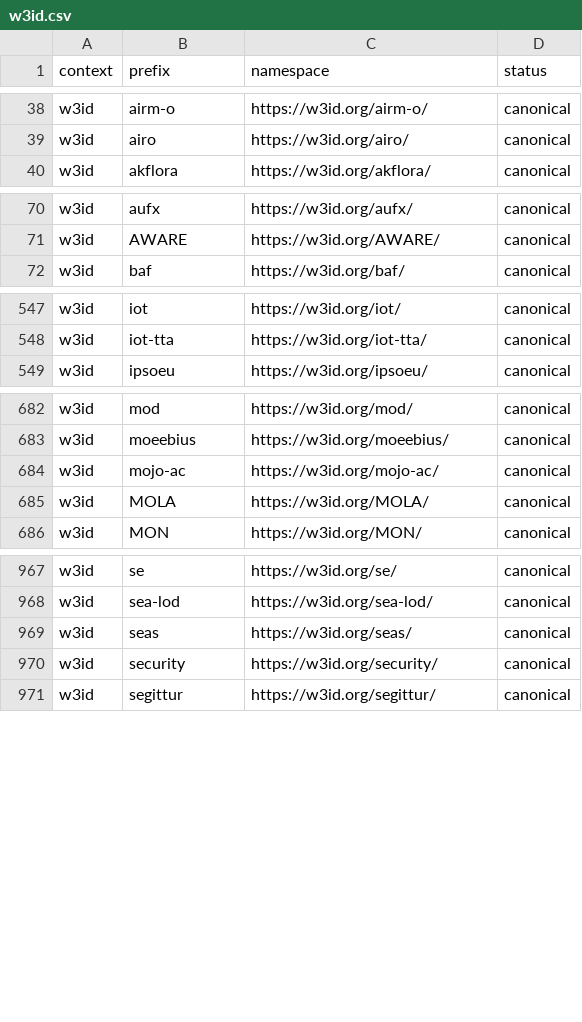
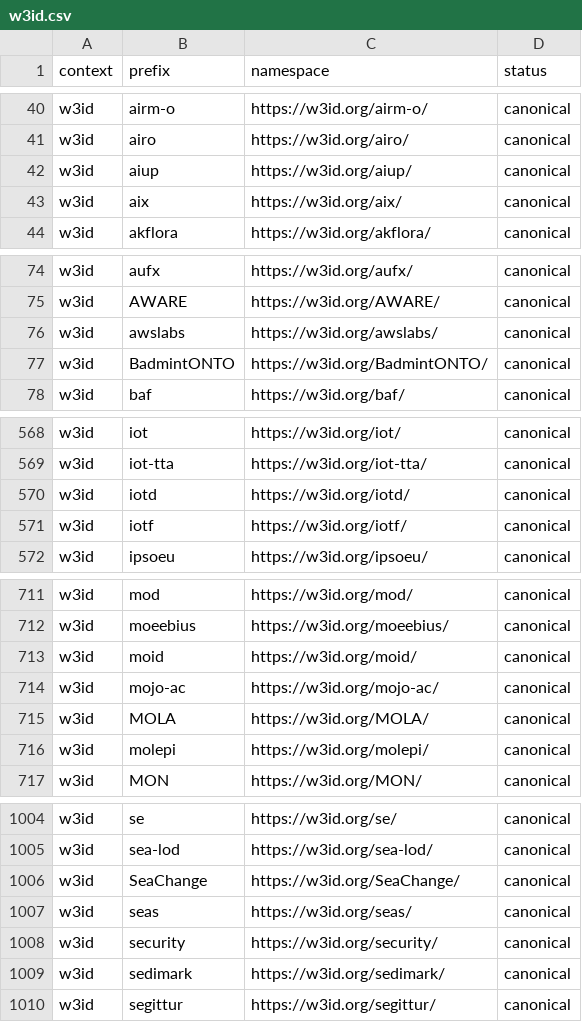
Before and after one commit to linkml/prefixmaps, a CSV file: src/prefixmaps/data/w3id.csv, drawn as a sheet; only a part is shown, gaps mark what is left out; the diff covers the shown part only; the diff names each change by its address in the sheet, - before the commit and + after, or states it on an @@ line.

```diff
--- a/src/prefixmaps/data/w3id.csv
+++ b/src/prefixmaps/data/w3id.csv
+row 42: w3id | aiup | https://w3id.org/aiup/ | canonical
+row 43: w3id | aix | https://w3id.org/aix/ | canonical
+row 76: w3id | awslabs | https://w3id.org/awslabs/ | canonical
+row 77: w3id | BadmintONTO | https://w3id.org/BadmintONTO/ | canonical
+row 570: w3id | iotd | https://w3id.org/iotd/ | canonical
+row 571: w3id | iotf | https://w3id.org/iotf/ | canonical
+row 713: w3id | moid | https://w3id.org/moid/ | canonical
+row 716: w3id | molepi | https://w3id.org/molepi/ | canonical
+row 1006: w3id | SeaChange | https://w3id.org/SeaChange/ | canonical
+row 1009: w3id | sedimark | https://w3id.org/sedimark/ | canonical
```
Also changed, not shown: 38 added rows elsewhere in this file, src/prefixmaps/data/go.csv, src/prefixmaps/data/linked_data.csv, 10 other files.
